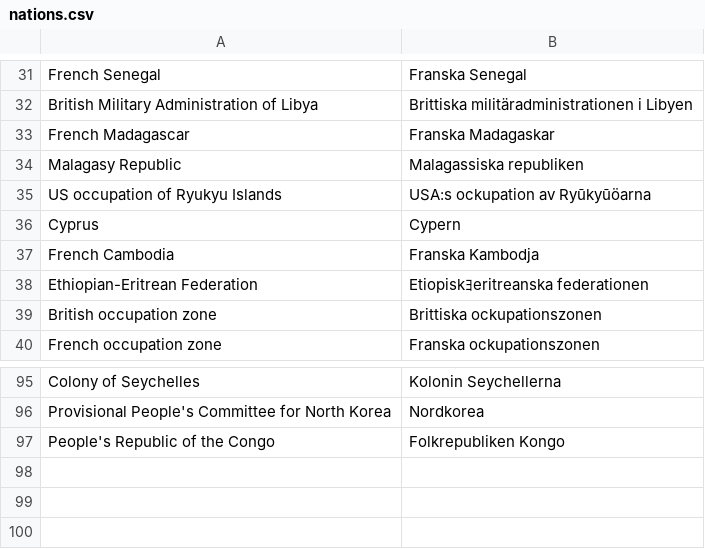
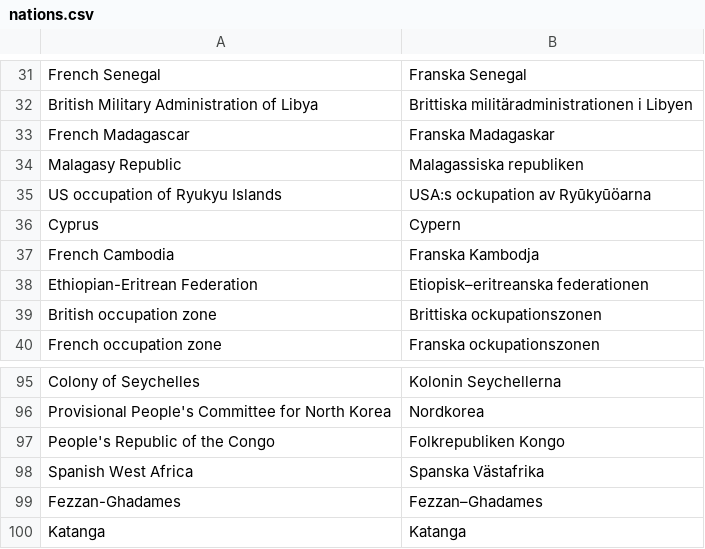
Before and after one commit to jplusplus/thenmap-v0, a CSV file: lang/sv/nations.csv, drawn as a sheet; only a part is shown, gaps mark what is left out.

Commit message:
added translations

```diff
--- a/lang/sv/nations.csv
+++ b/lang/sv/nations.csv
@@ -37,3 +37,3 @@
 "French Cambodia","Franska Kambodja"
-"Ethiopian-Eritrean Federation","Etiopiskﾖeritreanska federationen"
+"Ethiopian-Eritrean Federation","Etiopisk–eritreanska federationen"
 "British occupation zone","Brittiska ockupationszonen"
@@ -97 +97,4 @@
 "People's Republic of the Congo","Folkrepubliken Kongo"
+"Spanish West Africa","Spanska Västafrika"
+"Fezzan-Ghadames","Fezzan–Ghadames"
+"Katanga","Katanga"
```
